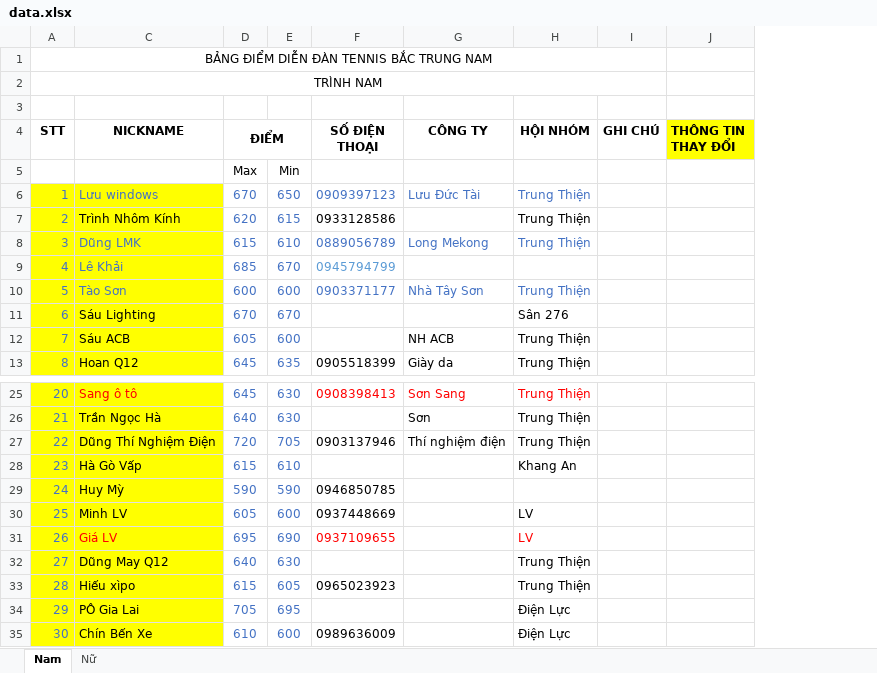
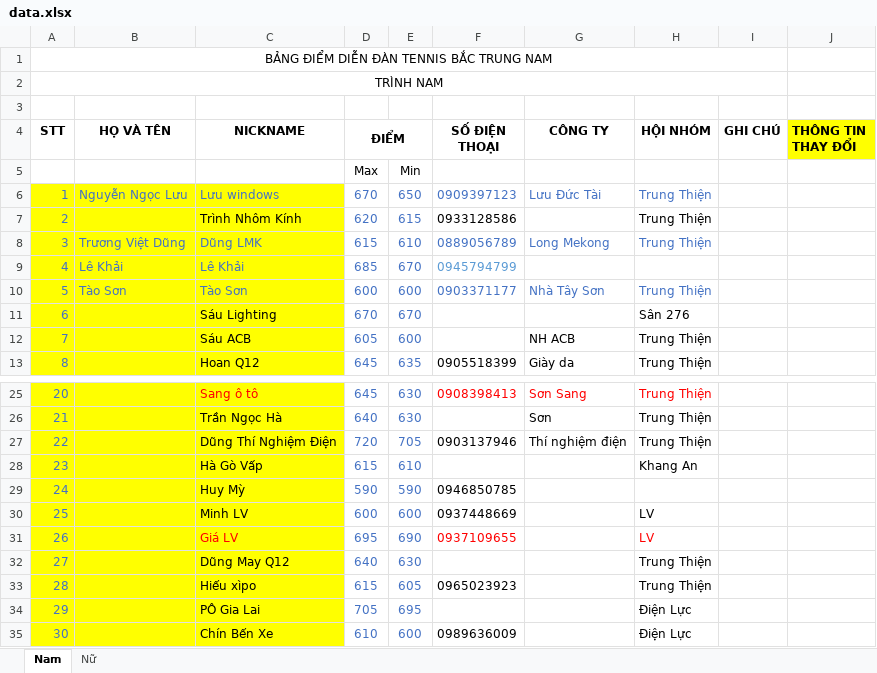
Before and after one commit to dflyapp/tennis-btn, an Excel workbook: pages/api/score/data.xlsx, sheet Nam, drawn as a sheet; only a part is shown, gaps mark what is left out; values as stored, in another font and other column widths than the file's, no borders; charts and pictures not drawn; the diff names each change by its address in the sheet, - before the commit and + after, or states it on an @@ line.

Commit message:
Fix score

```diff
--- a/pages/api/score/data.xlsx (sheet Nam)
+++ b/pages/api/score/data.xlsx (sheet Nam)
@@ column B (HỌ VÀ TÊN) unhidden, rows 6-10: Nguyễn Ngọc Lưu |  | Trương Việt Dũng | Lê Khải | Tào Sơn @@
-D30 (ĐIỂM): 605
+D30 (ĐIỂM): 600
```
Also changed, not shown: sheet Nữ, charts or pictures.
